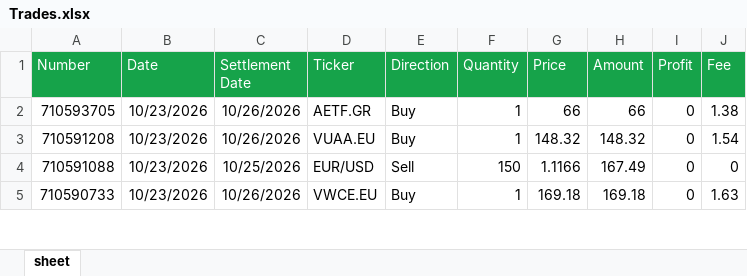
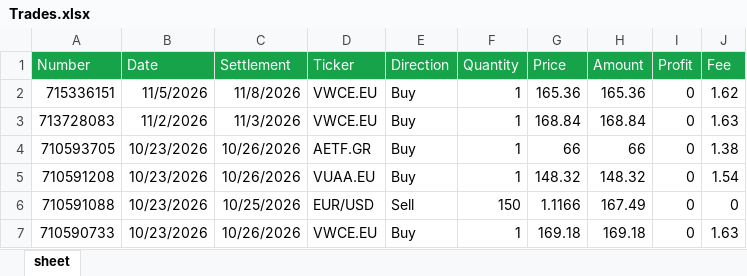
Before and after one commit to detandreas/My-Portfolio-Tracker, an Excel workbook: assets/Trades.xlsx, sheet sheet, drawn as a sheet; only a part is shown; values as stored, in another font and other column widths than the file's, no borders; the diff names each change by its address in the sheet, - before the commit and + after, or states it on an @@ line.

Commit message:
Update Trades.xlsx

```diff
--- a/assets/Trades.xlsx (sheet sheet)
+++ b/assets/Trades.xlsx (sheet sheet)
-C1: Settlement Date
+C1: Settlement
+row 2: 715336151 | 11/5/2026 | 11/8/2026 | VWCE.EU | Buy | 1 | 165.36 | 165.36 | 0 | 1.62
+row 3: 713728083 | 11/2/2026 | 11/3/2026 | VWCE.EU | Buy | 1 | 168.84 | 168.84 | 0 | 1.63
```
Also changed, not shown: assets/Book3.xlsx.
